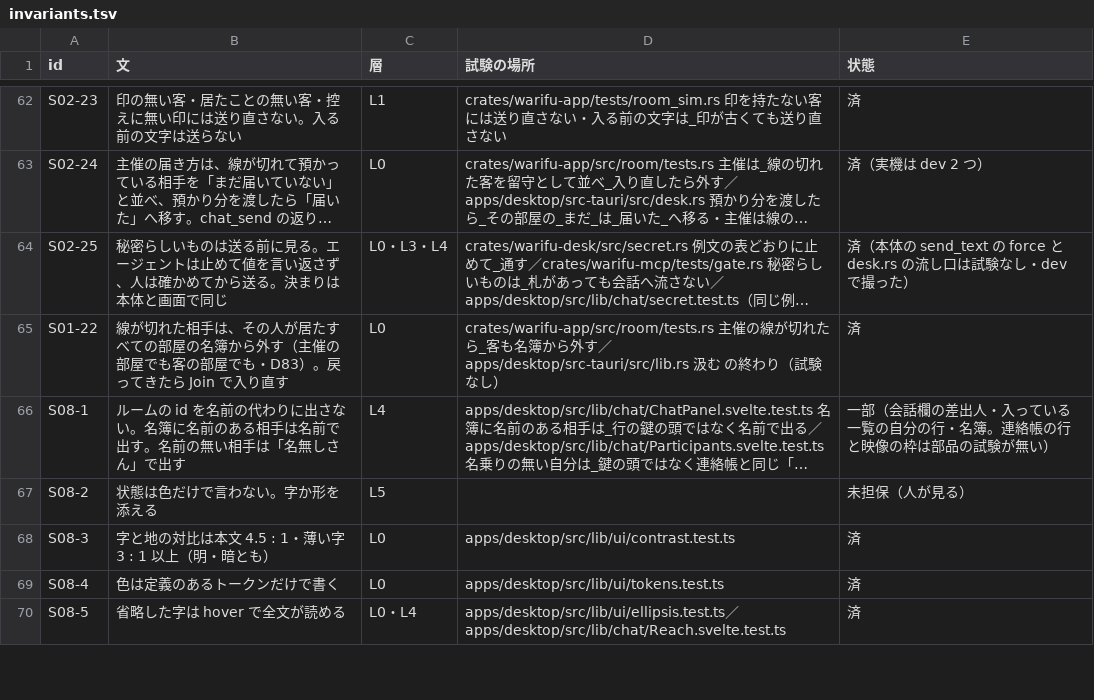
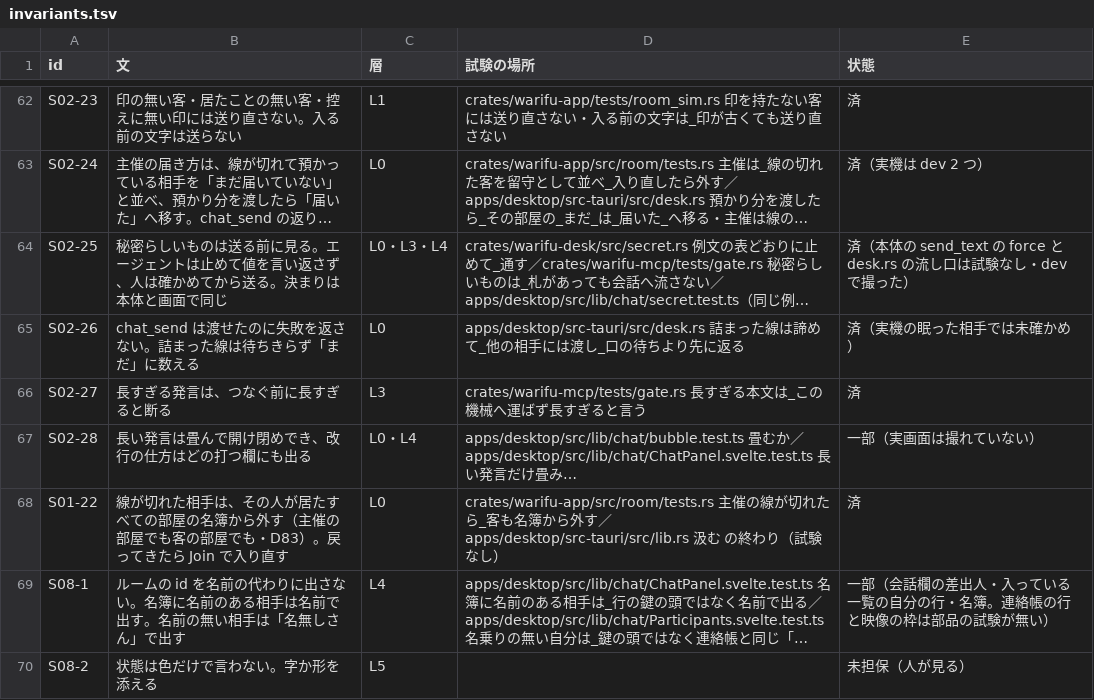
Before and after one commit to meta-taro/warifu, a TSV file: docs/spec/invariants.tsv, drawn as a sheet; only a part is shown, gaps mark what is left out; the shorter side is filled out with more unchanged rows; long unchanged cells end in …; the diff names each change by its address in the sheet, - before the commit and + after, or states it on an @@ line.

```diff
--- a/docs/spec/invariants.tsv
+++ b/docs/spec/invariants.tsv
+row 65: S02-26 | chat_send は渡せたのに失敗を返さない。詰まった線は待ちきらず「まだ」に数える | L0 | apps/desktop/src-tauri/src/desk.rs 詰まった線は諦めて_他の相手には渡し_口の待ちより先に返る | 済（実機の眠った相手では未確かめ）
+row 66: S02-27 | 長すぎる発言は、つなぐ前に長すぎると断る | L3 | crates/warifu-mcp/tests/gate.rs 長すぎる本文は_この機械へ運ばず長すぎると言う | 済
+row 67: S02-28 | 長い発言は畳んで開け閉めでき、改行の仕方はどの打つ欄にも出る | L0・L4 | apps/desktop/src/lib/chat/bubble.test.ts 畳むか／apps/desktop/src/lib/chat/ChatPanel.svelte.test.ts 長い発言だけ畳み… | 一部（実画面は撮れていない）
```
Also changed, not shown: docs/i18n-review.tsv, 10 other files.
